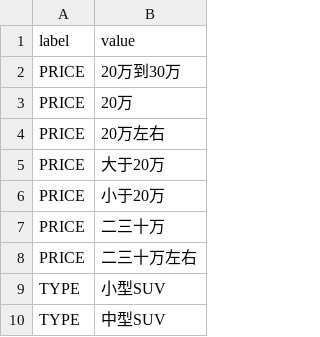
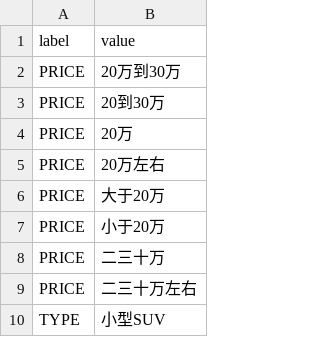
Before and after one commit to RiemannInGitHub/salebot, a CSV file: corpus/searchdict.csv, drawn as a sheet; only a part is shown; the shorter side is filled out with more unchanged rows; the diff names each change by its address in the sheet, - before the commit and + after, or states it on an @@ line.

Commit message:
02 search&query:fix continue diag, can do simple application

```diff
--- a/corpus/searchdict.csv
+++ b/corpus/searchdict.csv
+row 3: PRICE | 20到30万
```
Also changed, not shown: corpus/pattern.csv, 4 other files.
